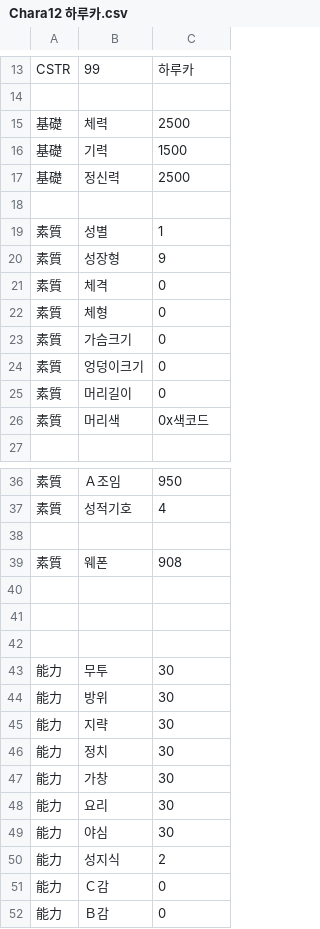
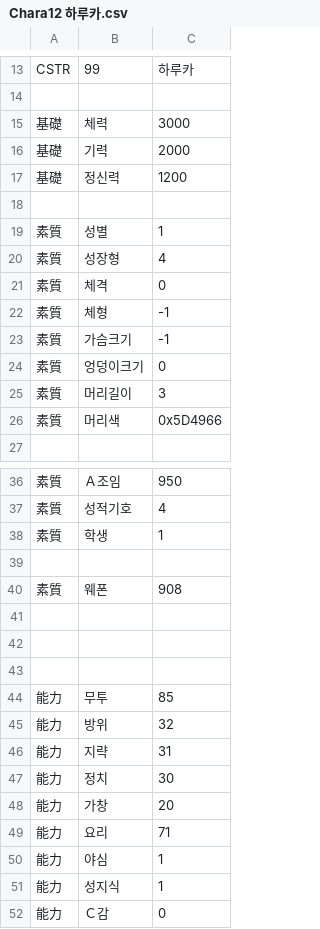
Before and after one commit to LemonGreeentea/EraBAK, a CSV file: CSV/Chara/Chara12 하루카.csv, drawn as a sheet; only a part is shown, gaps mark what is left out; the shorter side is filled out with more unchanged rows.

```diff
--- a/CSV/Chara/Chara12 하루카.csv
+++ b/CSV/Chara/Chara12 하루카.csv
@@ -14,14 +14,14 @@ CSTR,99,하루카
 
-基礎,체력,2500
-基礎,기력,1500
-基礎,정신력,2500
+基礎,체력,3000
+基礎,기력,2000
+基礎,정신력,1200
 
 素質,성별,1
-素質,성장형,9
+素質,성장형,4
 素質,체격,0
-素質,체형,0
-素質,가슴크기,0
+素質,체형,-1
+素質,가슴크기,-1
 素質,엉덩이크기,0
-素質,머리길이,0
-素質,머리색,0x색코드
+素質,머리길이,3
+素質,머리색,0x5D4966
 
@@ -37,2 +37,3 @@ CSTR,99,하루카
 素質,성적기호,4
+素質,학생,1
 
@@ -42,10 +43,10 @@ CSTR,99,하루카
 
-能力,무투,30
-能力,방위,30
-能力,지략,30
+能力,무투,85
+能力,방위,32
+能力,지략,31
 能力,정치,30
-能力,가창,30
-能力,요리,30
-能力,야심,30
-能力,성지식,2
+能力,가창,20
+能力,요리,71
+能力,야심,1
+能力,성지식,1
 能力,Ｃ감,0
```
Also changed, not shown: CSV/Chara/Chara10 무츠키.csv, CSV/Chara/Chara11 카요코.csv, 9 other files.
